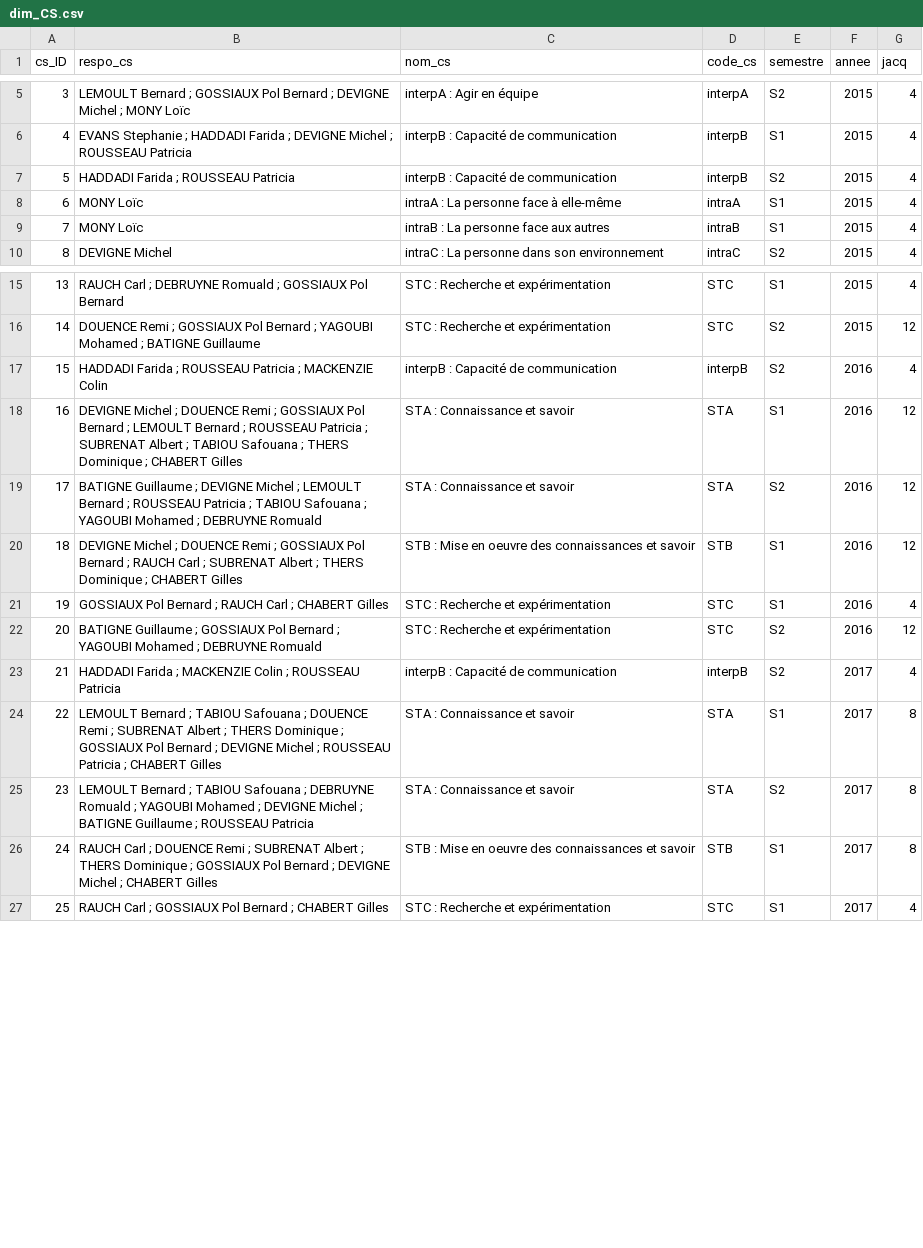
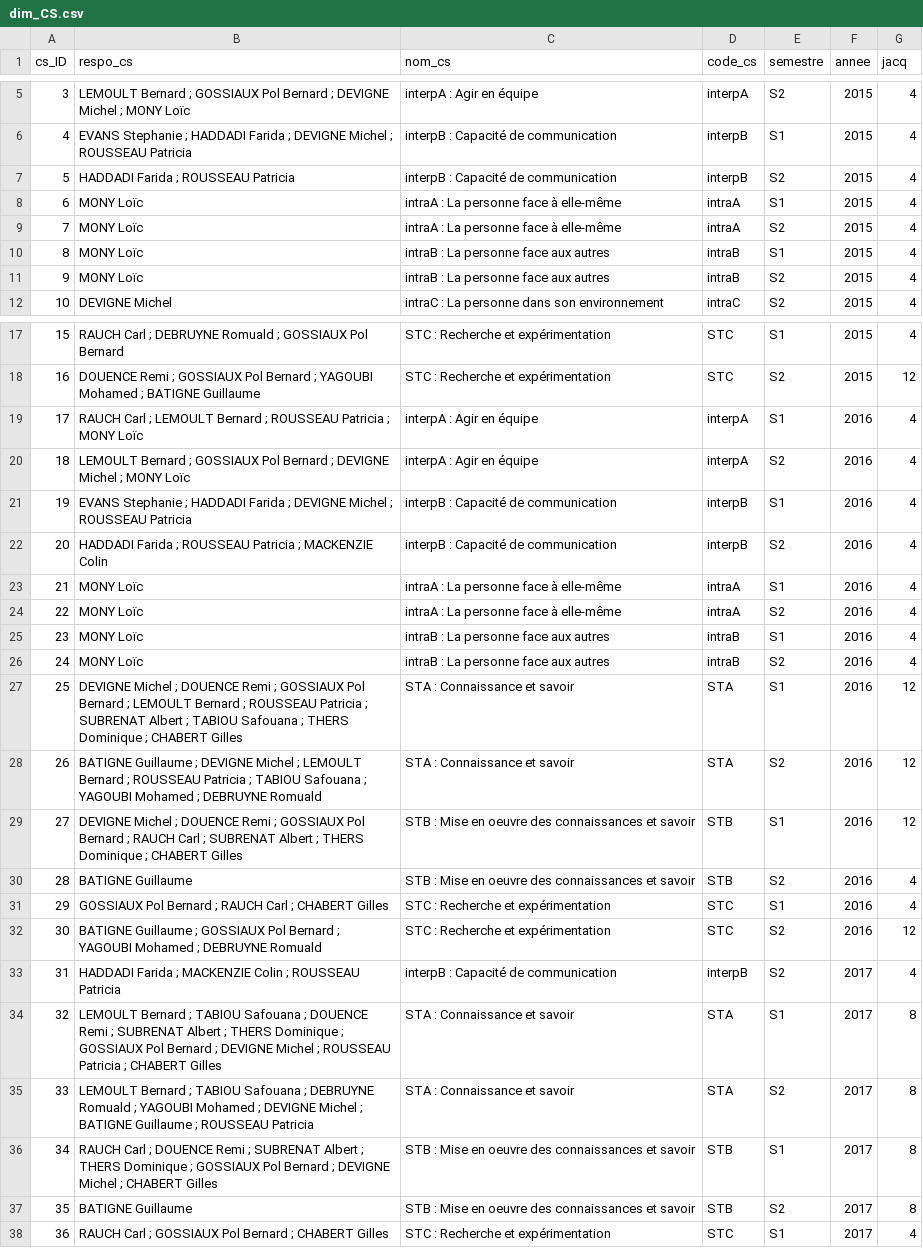
Before and after one commit to Syndorik/BI, a CSV file: results/table/dim_CS.csv, drawn as a sheet; only a part is shown, gaps mark what is left out; addresses are those after the commit; the diff names each change by its address in the sheet, - before the commit and + after, or states it on an @@ line.

```diff
--- a/results/table/dim_CS.csv
+++ b/results/table/dim_CS.csv
+row 9: 7 | MONY Loïc | intraA : La personne face à elle-même | intraA | S2 | 2015 | 4
@@ column A (cs_ID) renumbered from row 10 down @@
+row 11: 9 | MONY Loïc | intraB : La personne face aux autres | intraB | S2 | 2015 | 4
+row 19: 17 | RAUCH Carl ; LEMOULT Bernard ; ROUSSEAU Patricia ; MONY Loïc | interpA : Agir en équipe | interpA | S1 | 2016 | 4
+row 20: 18 | LEMOULT Bernard ; GOSSIAUX Pol Bernard ; DEVIGNE Michel ; MONY Loïc | interpA : Agir en équipe | interpA | S2 | 2016 | 4
+row 21: 19 | EVANS Stephanie ; HADDADI Farida ; DEVIGNE Michel ; ROUSSEAU Patricia | interpB : Capacité de communication | interpB | S1 | 2016 | 4
+row 23: 21 | MONY Loïc | intraA : La personne face à elle-même | intraA | S1 | 2016 | 4
+row 24: 22 | MONY Loïc | intraA : La personne face à elle-même | intraA | S2 | 2016 | 4
+row 25: 23 | MONY Loïc | intraB : La personne face aux autres | intraB | S1 | 2016 | 4
+row 26: 24 | MONY Loïc | intraB : La personne face aux autres | intraB | S2 | 2016 | 4
+row 30: 28 | BATIGNE Guillaume | STB : Mise en oeuvre des connaissances et savoir | STB | S2 | 2016 | 4
+row 37: 35 | BATIGNE Guillaume | STB : Mise en oeuvre des connaissances et savoir | STB | S2 | 2017 | 8
```
Also changed, not shown: results/table/dim_UV.csv, results/table/dim_etudiant.csv, 6 other files.
